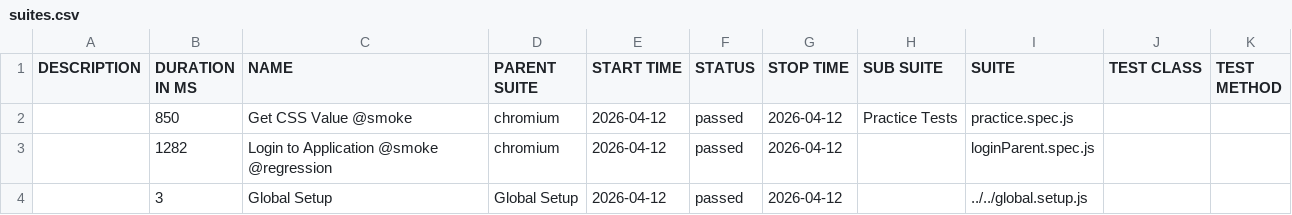
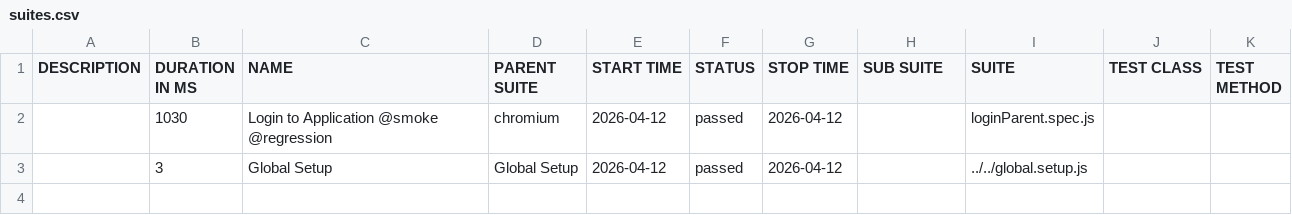
Before and after one commit to sakshanjsr/playwrightFramework_07, a CSV file: data/suites.csv, drawn as a sheet.

```diff
--- a/data/suites.csv
+++ b/data/suites.csv
@@ -1,4 +1,3 @@
 "DESCRIPTION","DURATION IN MS","NAME","PARENT SUITE","START TIME","STATUS","STOP TIME","SUB SUITE","SUITE","TEST CLASS","TEST METHOD"
-"","850","Get CSS Value @smoke","chromium","2026-04-12","passed","2026-04-12","Practice Tests","practice.spec.js","",""
-"","1282","Login to Application @smoke @regression","chromium","2026-04-12","passed","2026-04-12","","loginParent.spec.js","",""
+"","1030","Login to Application @smoke @regression","chromium","2026-04-12","passed","2026-04-12","","loginParent.spec.js","",""
 "","3","Global Setup","Global Setup","2026-04-12","passed","2026-04-12","","../../global.setup.js","",""
```
Also changed, not shown: 37 other files.
